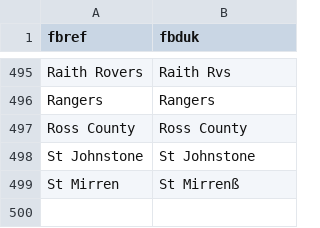
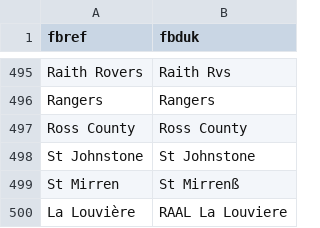
Before and after one commit to rfarrelly/serie, a CSV file: team_name_dictionary.csv, drawn as a sheet; only a part is shown, gaps mark what is left out; the diff names each change by its address in the sheet, - before the commit and + after, or states it on an @@ line.

```diff
--- a/team_name_dictionary.csv
+++ b/team_name_dictionary.csv
+row 500: La Louvière | RAAL La Louviere
```
Also changed, not shown: 1 other file.
